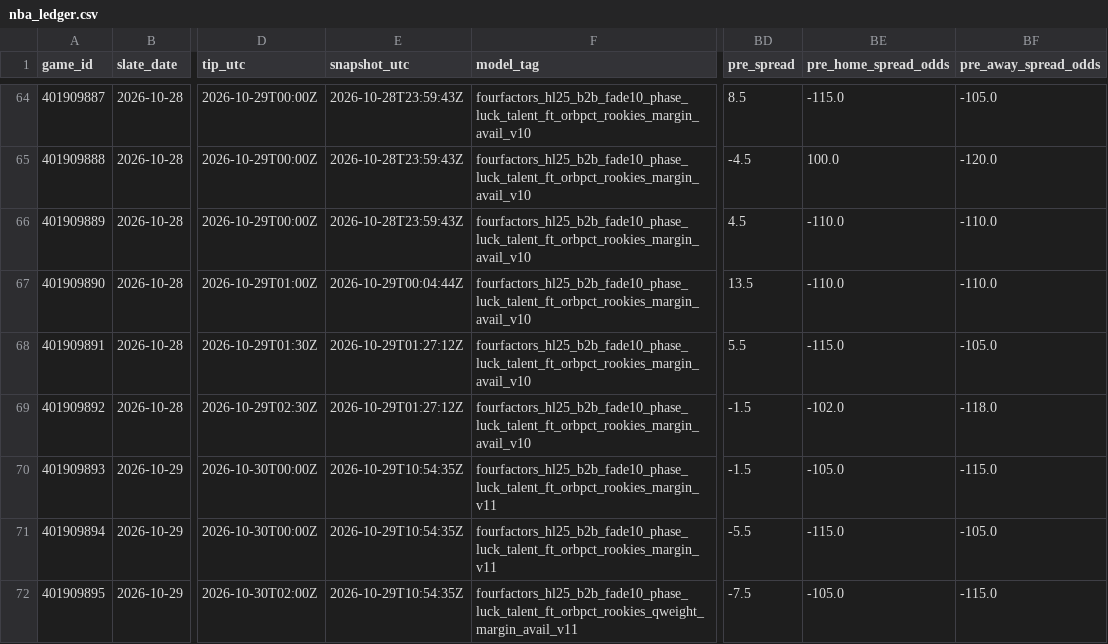
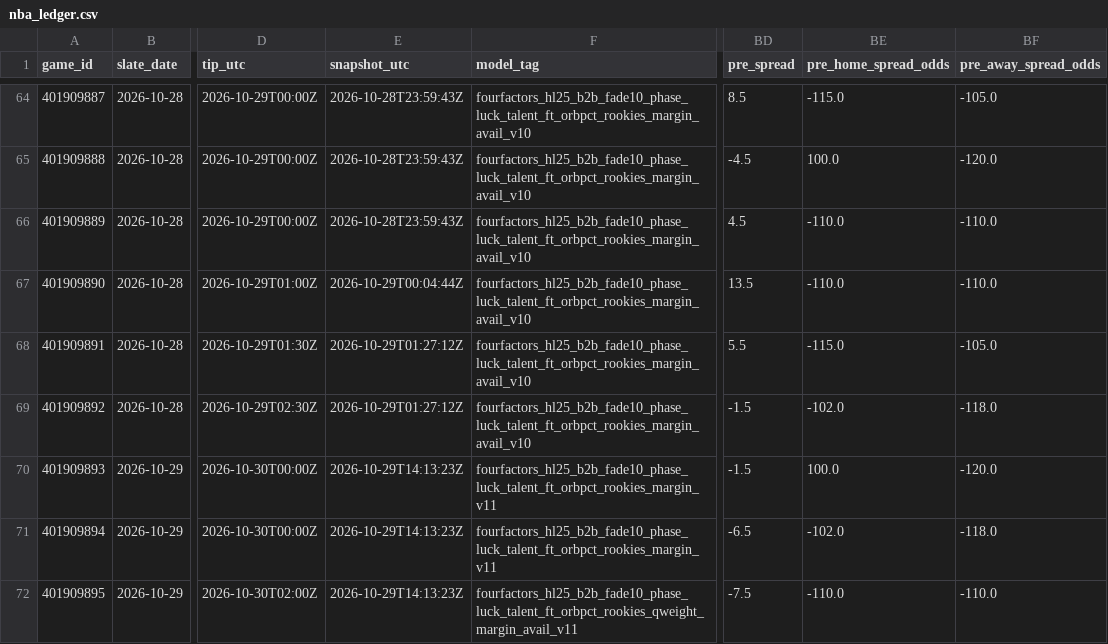
Before and after one commit to Dave356w/nba-matchups, a CSV file: data/nba_ledger.csv, drawn as a sheet; only a part is shown, gaps mark what is left out; the diff names each change by its address in the sheet, - before the commit and + after, or states it on an @@ line.

```diff
--- a/data/nba_ledger.csv
+++ b/data/nba_ledger.csv
-E70:E72 (snapshot_utc): 2026-10-29T10:54:35Z
+E70:E72 (snapshot_utc): 2026-10-29T14:13:23Z
-BE70 (pre_home_spread_odds): -105.0
+BE70 (pre_home_spread_odds): 100.0
-BF70 (pre_away_spread_odds): -115.0
+BF70 (pre_away_spread_odds): -120.0
-BD71 (pre_spread): -5.5
+BD71 (pre_spread): -6.5
-BE71 (pre_home_spread_odds): -115.0
+BE71 (pre_home_spread_odds): -102.0
-BF71 (pre_away_spread_odds): -105.0
+BF71 (pre_away_spread_odds): -118.0
-BE72 (pre_home_spread_odds): -105.0
+BE72 (pre_home_spread_odds): -110.0
-BF72 (pre_away_spread_odds): -115.0
+BF72 (pre_away_spread_odds): -110.0
```
Also changed, not shown: data/nba_injuries.csv, data/nba_sleeper.csv, 1 other file.
